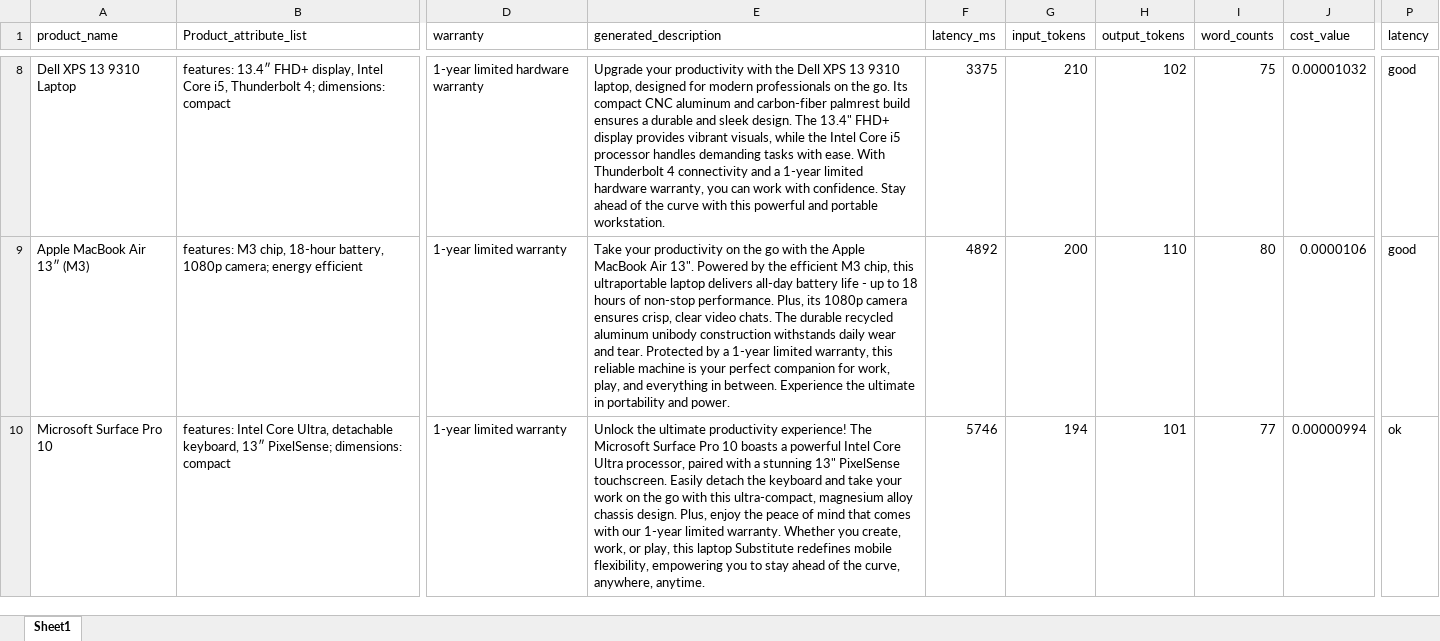
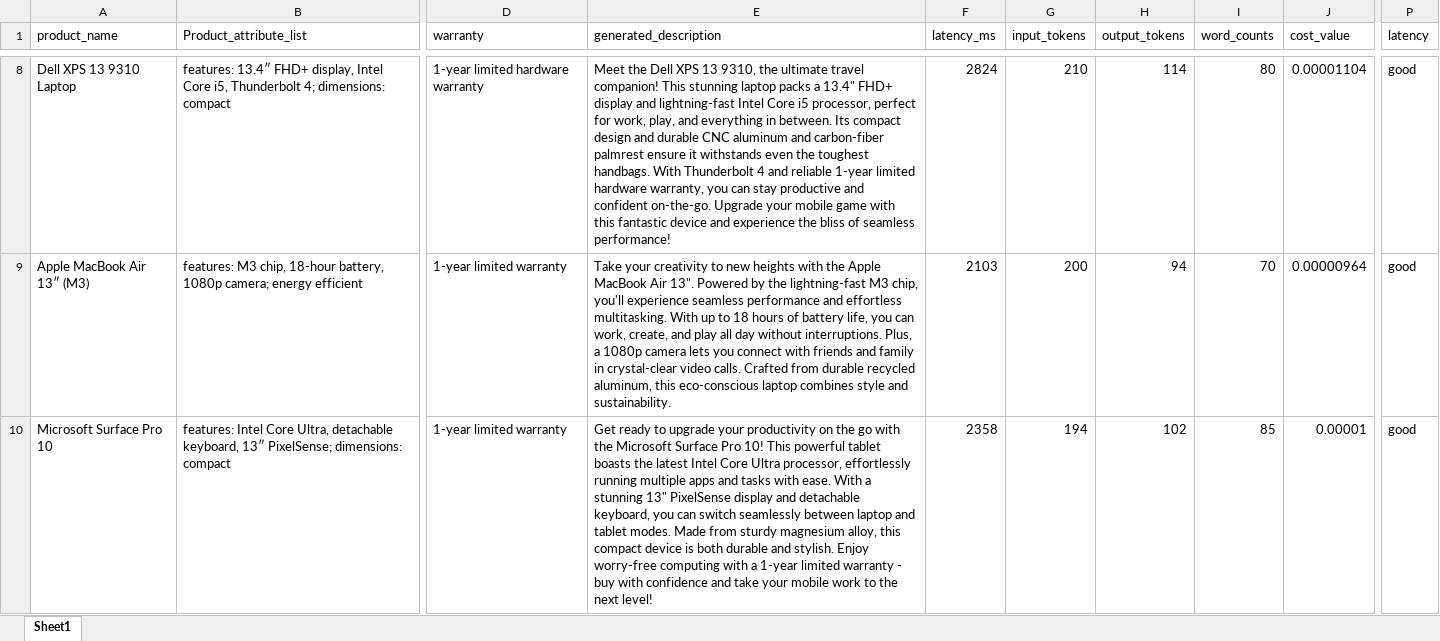
Before and after one commit to Nesher123/AI-Performance-Engineering-Course, an Excel workbook: assignment_01.xlsx, sheet Sheet1, drawn as a sheet; only a part is shown, gaps mark what is left out; values as stored, in another font and other column widths than the file's, no borders; the diff covers the shown part only; the diff names each change by its address in the sheet, - before the commit and + after, or states it on an @@ line.

Commit message:
ran task 4 experiment 1 after refactoring notebook for easy reuse

```diff
--- a/assignment_01.xlsx (sheet Sheet1)
+++ b/assignment_01.xlsx (sheet Sheet1)
-E8 (generated_description): Upgrade your productivity with the Dell XPS 13 9310 laptop, designed for modern professionals on the go. Its compact CNC aluminum and carbon-fiber palmrest build ensures a durable and sleek design. The 13.4" FHD+ display provides vibrant visuals, while the Intel Core i5 processor handles demanding tasks with ease. With Thunderbolt 4 connectivity and a 1-year limited hardware warranty, you can work with confidence. Stay ahead of the curve with this powerful and portable workstation.
+E8 (generated_description): Meet the Dell XPS 13 9310, the ultimate travel companion! This stunning laptop packs a 13.4" FHD+ display and lightning-fast Intel Core i5 processor, perfect for work, play, and everything in between. Its compact design and durable CNC aluminum and carbon-fiber palmrest ensure it withstands even the toughest handbags. With Thunderbolt 4 and reliable 1-year limited hardware warranty, you can stay productive and confident on-the-go. Upgrade your mobile game with this fantastic device and experience the bliss of seamless performance!
-F8 (latency_ms): 3375
+F8 (latency_ms): 2824
-H8 (output_tokens): 102
+H8 (output_tokens): 114
-I8 (word_counts): 75
+I8 (word_counts): 80
-J8 (cost_value): 0.00001032
+J8 (cost_value): 0.00001104
-E9 (generated_description): Take your productivity on the go with the Apple MacBook Air 13". Powered by the efficient M3 chip, this ultraportable laptop delivers all-day battery life - up to 18 hours of non-stop performance. Plus, its 1080p camera ensures crisp, clear video chats. The durable recycled aluminum unibody construction withstands daily wear and tear. Protected by a 1-year limited warranty, this reliable machine is your perfect companion for work, play, and everything in between. Experience the ultimate in portability and power.
+E9 (generated_description): Take your creativity to new heights with the Apple MacBook Air 13". Powered by the lightning-fast M3 chip, you'll experience seamless performance and effortless multitasking. With up to 18 hours of battery life, you can work, create, and play all day without interruptions. Plus, a 1080p camera lets you connect with friends and family in crystal-clear video calls. Crafted from durable recycled aluminum, this eco-conscious laptop combines style and sustainability.
-F9 (latency_ms): 4892
+F9 (latency_ms): 2103
-H9 (output_tokens): 110
+H9 (output_tokens): 94
-I9 (word_counts): 80
+I9 (word_counts): 70
-J9 (cost_value): 0.0000106
+J9 (cost_value): 0.00000964
-E10 (generated_description): Unlock the ultimate productivity experience! The Microsoft Surface Pro 10 boasts a powerful Intel Core Ultra processor, paired with a stunning 13" PixelSense touchscreen. Easily detach the keyboard and take your work on the go with this ultra-compact, magnesium alloy chassis design. Plus, enjoy the peace of mind that comes with our 1-year limited warranty. Whether you create, work, or play, this laptop Substitute redefines mobile flexibility, empowering you to stay ahead of the curve, anywhere, anytime.
+E10 (generated_description): Get ready to upgrade your productivity on the go with the Microsoft Surface Pro 10! This powerful tablet boasts the latest Intel Core Ultra processor, effortlessly running multiple apps and tasks with ease. With a stunning 13" PixelSense display and detachable keyboard, you can switch seamlessly between laptop and tablet modes. Made from sturdy magnesium alloy, this compact device is both durable and stylish. Enjoy worry-free computing with a 1-year limited warranty - buy with confidence and take your mobile work to the next level!
-F10 (latency_ms): 5746
+F10 (latency_ms): 2358
-H10 (output_tokens): 101
+H10 (output_tokens): 102
-I10 (word_counts): 77
+I10 (word_counts): 85
-J10 (cost_value): 0.00000994
+J10 (cost_value): 0.00001
-P10 (latency): ok
+P10 (latency): good
```
Also changed, not shown: 192 edited cells elsewhere in this sheet, 3 other files.
